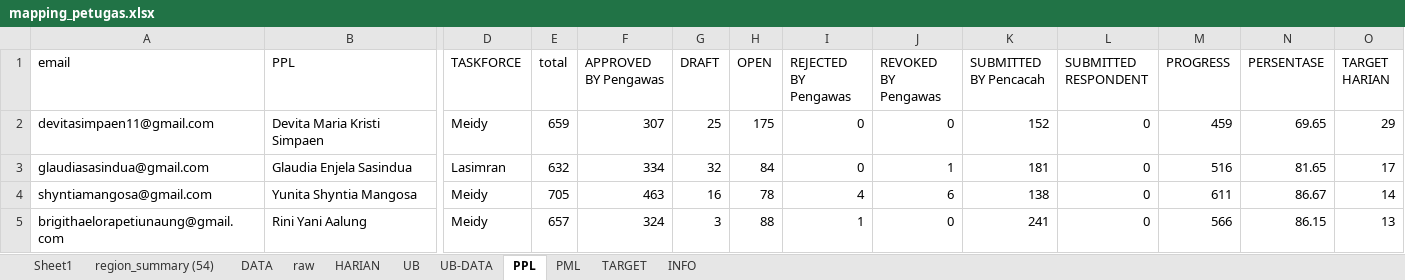
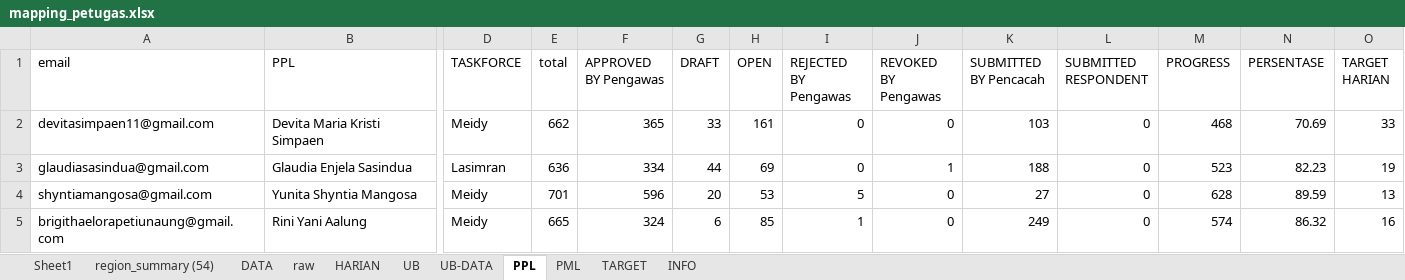
Before and after one commit to gaberielmanalu931/dashboard-petugas, an Excel workbook: mapping_petugas.xlsx, sheet PPL, drawn as a sheet; only a part is shown, gaps mark what is left out; values as stored, in another font and other column widths than the file's, no borders; the diff covers the shown part only; the diff names each change by its address in the sheet, - before the commit and + after, or states it on an @@ line.

```diff
--- a/mapping_petugas.xlsx (sheet PPL)
+++ b/mapping_petugas.xlsx (sheet PPL)
-E2 (total): 659
+E2 (total): 662
-F2 (APPROVED BY Pengawas): 307
+F2 (APPROVED BY Pengawas): 365
-G2 (DRAFT): 25
+G2 (DRAFT): 33
-H2 (OPEN): 175
+H2 (OPEN): 161
-K2 (SUBMITTED BY Pencacah): 152
+K2 (SUBMITTED BY Pencacah): 103
-M2 (PROGRESS): 459
+M2 (PROGRESS): 468
-N2 (PERSENTASE): 69.65
+N2 (PERSENTASE): 70.69
-O2 (TARGET HARIAN): 29
+O2 (TARGET HARIAN): 33
-E3 (total): 632
+E3 (total): 636
-G3 (DRAFT): 32
+G3 (DRAFT): 44
-H3 (OPEN): 84
+H3 (OPEN): 69
-K3 (SUBMITTED BY Pencacah): 181
+K3 (SUBMITTED BY Pencacah): 188
-M3 (PROGRESS): 516
+M3 (PROGRESS): 523
-N3 (PERSENTASE): 81.65
+N3 (PERSENTASE): 82.23
-O3 (TARGET HARIAN): 17
+O3 (TARGET HARIAN): 19
-E4 (total): 705
+E4 (total): 701
-F4 (APPROVED BY Pengawas): 463
+F4 (APPROVED BY Pengawas): 596
-G4 (DRAFT): 16
+G4 (DRAFT): 20
-H4 (OPEN): 78
+H4 (OPEN): 53
-I4 (REJECTED BY Pengawas): 4
+I4 (REJECTED BY Pengawas): 5
-J4 (REVOKED BY Pengawas): 6
+J4 (REVOKED BY Pengawas): 0
-K4 (SUBMITTED BY Pencacah): 138
+K4 (SUBMITTED BY Pencacah): 27
-M4 (PROGRESS): 611
+M4 (PROGRESS): 628
-N4 (PERSENTASE): 86.67
+N4 (PERSENTASE): 89.59
-O4 (TARGET HARIAN): 14
+O4 (TARGET HARIAN): 13
-E5 (total): 657
+E5 (total): 665
-G5 (DRAFT): 3
+G5 (DRAFT): 6
-H5 (OPEN): 88
+H5 (OPEN): 85
-K5 (SUBMITTED BY Pencacah): 241
+K5 (SUBMITTED BY Pencacah): 249
-M5 (PROGRESS): 566
+M5 (PROGRESS): 574
-N5 (PERSENTASE): 86.15
+N5 (PERSENTASE): 86.32
-O5 (TARGET HARIAN): 13
+O5 (TARGET HARIAN): 16
```
Also changed, not shown: 871 edited cells elsewhere in this sheet, sheet raw, sheet DATA, sheet HARIAN, sheet PML, sheet INFO.
